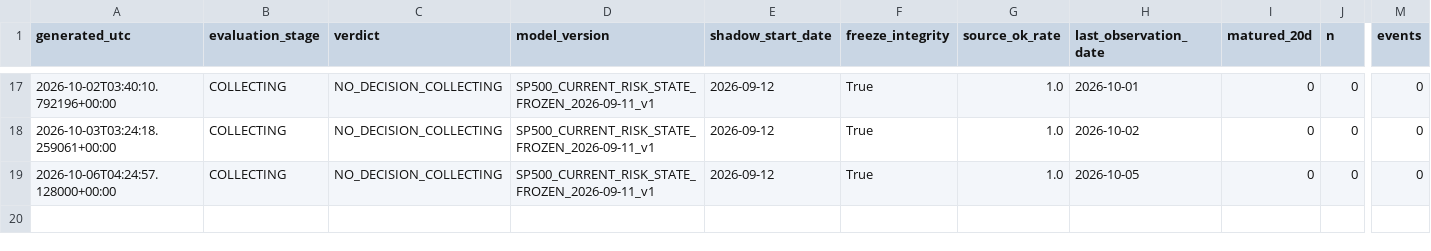
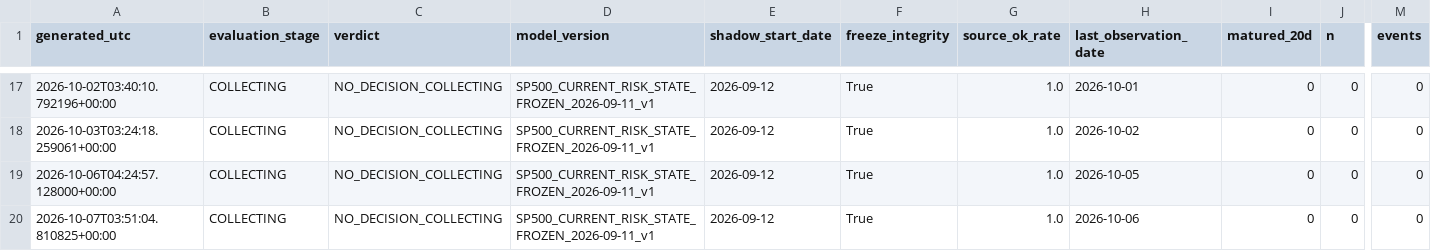
Before and after one commit to bolzp85-gif/regime_backtest, a CSV file: shadow_logs/sp500_shadow_evaluation_history.csv, drawn as a sheet; only a part is shown, gaps mark what is left out; rows hold the shown columns only; the diff names each change by its address in the sheet, - before the commit and + after, or states it on an @@ line.

```diff
--- a/shadow_logs/sp500_shadow_evaluation_history.csv
+++ b/shadow_logs/sp500_shadow_evaluation_history.csv
+row 20: 2026-10-07T03:51:04.810825+00:00 | COLLECTING | NO_DECISION_COLLECTING | SP500_CURRENT_RISK_STATE_FROZEN_2026-09-11_v1 | 2026-09-12 | True | 1.0 | 2026-10-06 | 0 | 0 | 0
```
Also changed, not shown: shadow_logs/sp500_shadow_evaluation_summary.csv, shadow_logs/sp500_shadow_log.csv, 2 other files.
